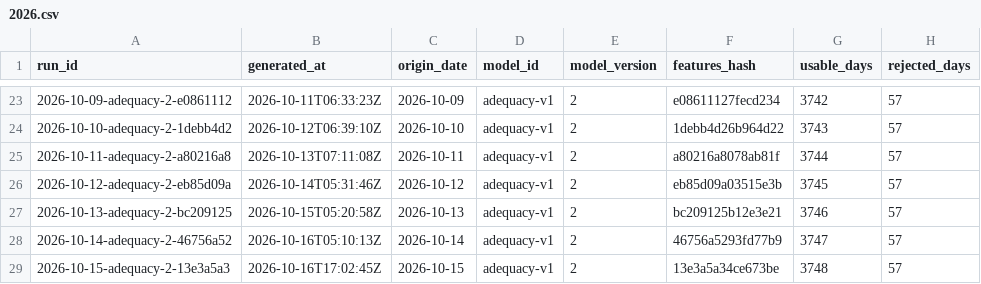
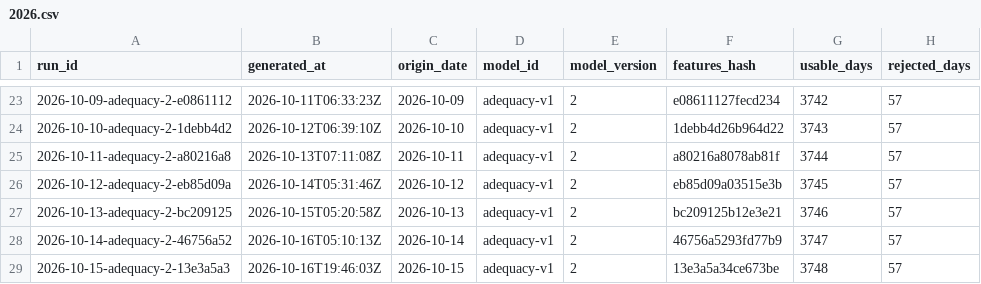
Before and after one commit to rengarcia/hydro-look, a CSV file: data/curated/adequacy_runs/2026.csv, drawn as a sheet; only a part is shown, gaps mark what is left out; the diff names each change by its address in the sheet, - before the commit and + after, or states it on an @@ line.

```diff
--- a/data/curated/adequacy_runs/2026.csv
+++ b/data/curated/adequacy_runs/2026.csv
-B29 (generated_at): 2026-10-16T17:02:45Z
+B29 (generated_at): 2026-10-16T19:46:03Z
```
Also changed, not shown: data/curated/forecast_runs/2026.csv, 7 other files.
